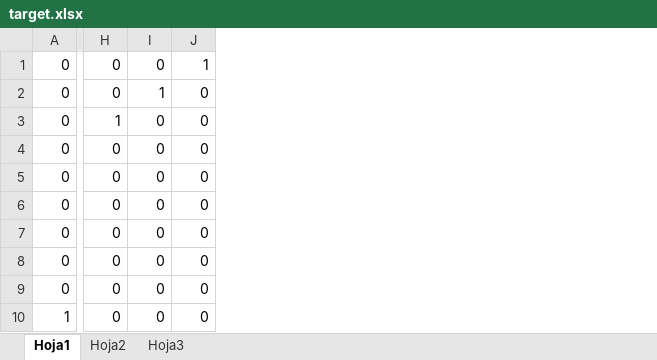
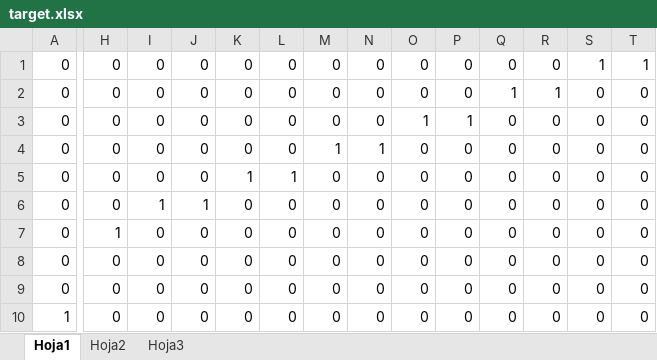
Before and after one commit to raulms10/PDI, an Excel workbook: Trabajo 3/target.xlsx, sheet Hoja1, drawn as a sheet; only a part is shown, gaps mark what is left out; values as stored, in another font and other column widths than the file's, no borders; the diff covers the shown part only; the diff names each change by its address in the sheet, - before the commit and + after, or states it on an @@ line.

```diff
--- a/Trabajo 3/target.xlsx (sheet Hoja1)
+++ b/Trabajo 3/target.xlsx (sheet Hoja1)
+column K, rows 1-10: 0 | 0 | 0 | 0 | 1 | 0 | 0 | 0 | 0 | 0
+column L, rows 1-10: 0 | 0 | 0 | 0 | 1 | 0 | 0 | 0 | 0 | 0
+column M, rows 1-10: 0 | 0 | 0 | 1 | 0 | 0 | 0 | 0 | 0 | 0
+column N, rows 1-10: 0 | 0 | 0 | 1 | 0 | 0 | 0 | 0 | 0 | 0
+column O, rows 1-10: 0 | 0 | 1 | 0 | 0 | 0 | 0 | 0 | 0 | 0
+column P, rows 1-10: 0 | 0 | 1 | 0 | 0 | 0 | 0 | 0 | 0 | 0
+column Q, rows 1-10: 0 | 1 | 0 | 0 | 0 | 0 | 0 | 0 | 0 | 0
+column R, rows 1-10: 0 | 1 | 0 | 0 | 0 | 0 | 0 | 0 | 0 | 0
+column S, rows 1-10: 1 | 0 | 0 | 0 | 0 | 0 | 0 | 0 | 0 | 0
+column T, rows 1-10: 1 | 0 | 0 | 0 | 0 | 0 | 0 | 0 | 0 | 0
-J1: 1
+J1: 0
-I2: 1
+I2: 0
-H3: 1
+H3: 0
-I6: 0
+I6: 1
-J6: 0
+J6: 1
-H7: 0
+H7: 1
```
Also changed, not shown: 12 edited cells elsewhere in this sheet, 10 other files.
